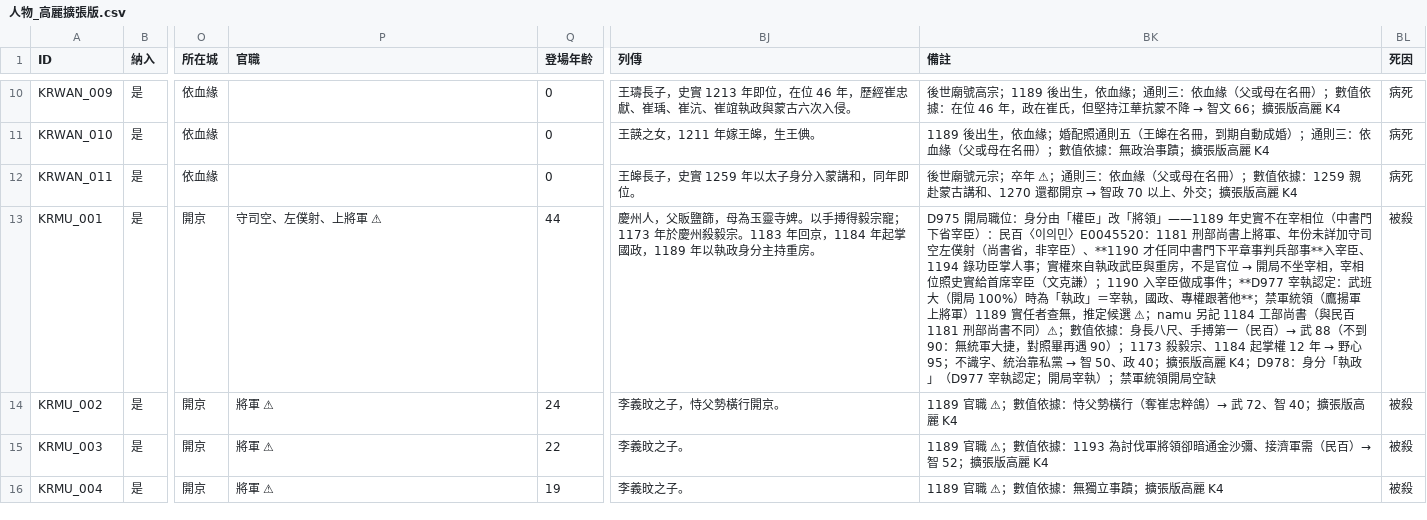
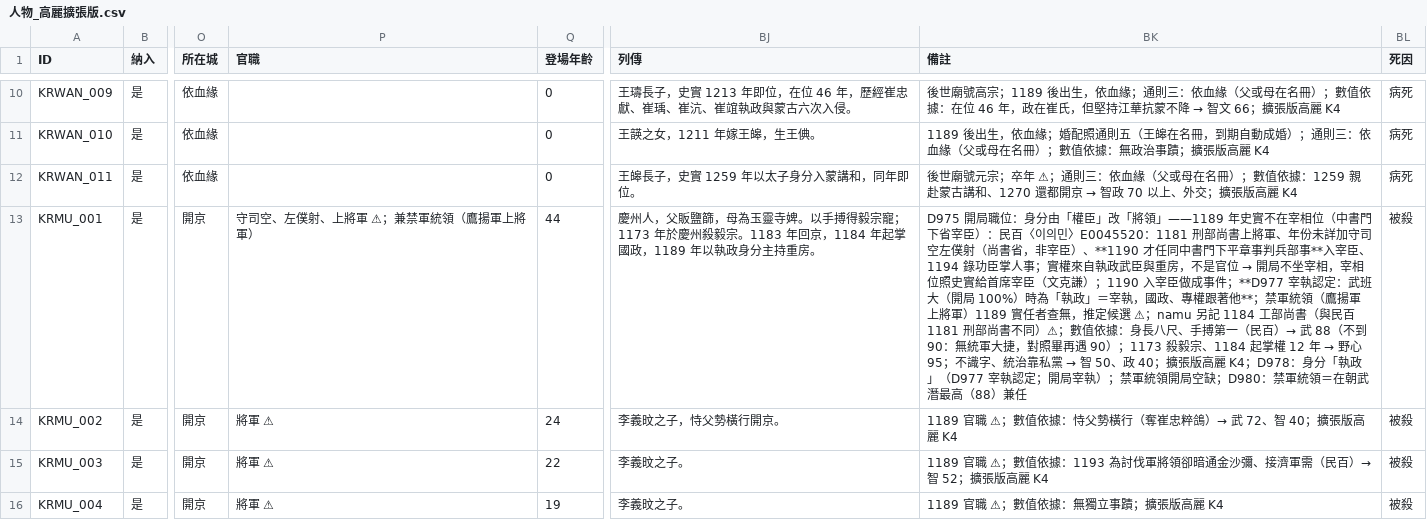
Before and after one commit to maybe-su/xcj4-public, a CSV file: people/人物_高麗擴張版.csv, drawn as a sheet; only a part is shown, gaps mark what is left out; the diff names each change by its address in the sheet, - before the commit and + after, or states it on an @@ line.

```diff
--- a/people/人物_高麗擴張版.csv
+++ b/people/人物_高麗擴張版.csv
-P13 (官職): 守司空、左僕射、上將軍 ⚠
+P13 (官職): 守司空、左僕射、上將軍 ⚠；兼禁軍統領（鷹揚軍上將軍）
-BK13 (備註): …開局空缺
+BK13 (備註): …開局空缺；D980：禁軍統領＝在朝武潛最高（88）兼任
```
